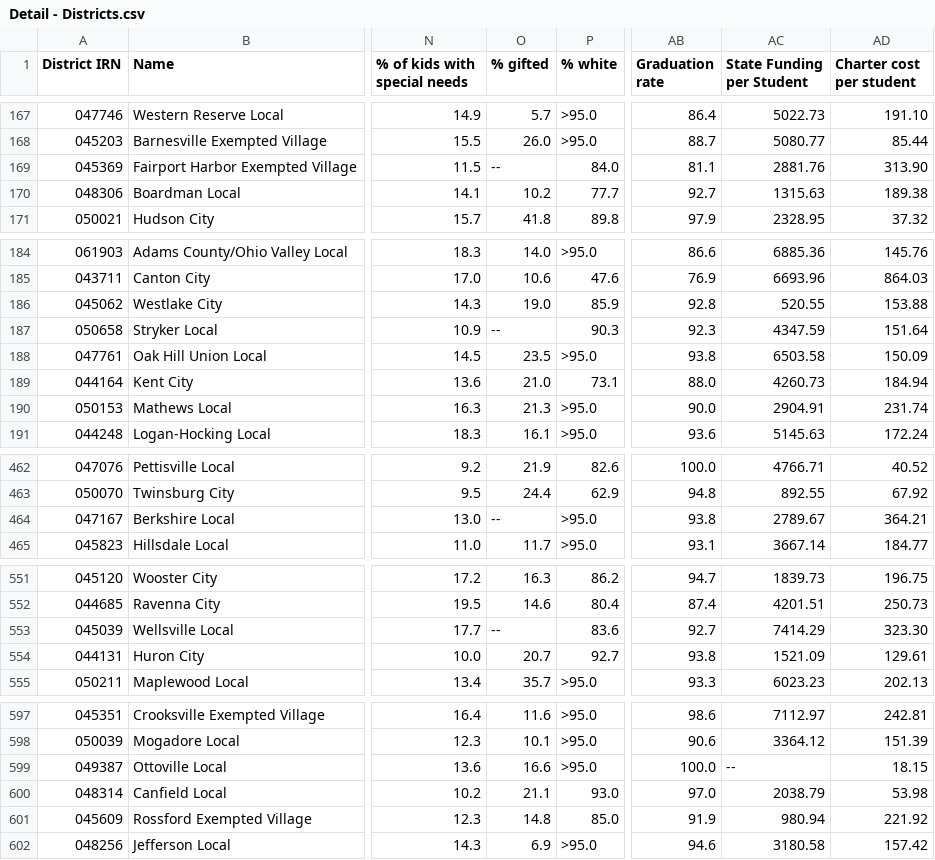
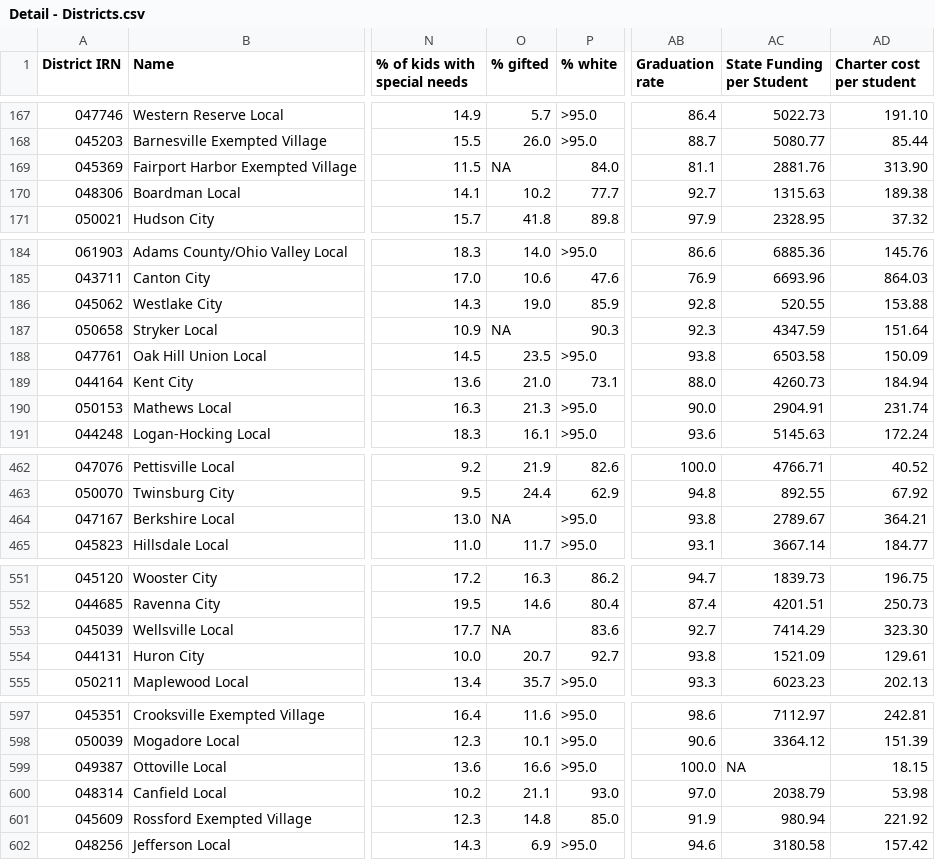
Before and after one commit to CompareYourCharter/OH-data, a CSV file: charter-web/Detail - Districts.csv, drawn as a sheet; only a part is shown, gaps mark what is left out; the diff covers the shown part only; the diff names each change by its address in the sheet, - before the commit and + after, or states it on an @@ line.

```diff
--- a/charter-web/Detail - Districts.csv
+++ b/charter-web/Detail - Districts.csv
-O169 (% gifted): --
+O169 (% gifted): NA
-O187 (% gifted): --
+O187 (% gifted): NA
-O464 (% gifted): --
+O464 (% gifted): NA
-O553 (% gifted): --
+O553 (% gifted): NA
-AC599 (State Funding per Student): --
+AC599 (State Funding per Student): NA
```
Also changed, not shown: 8 edited cells elsewhere in this file, charter-web/Detail - Charters.csv, charter-web/Zip Search - Districts.csv, 2 other files.
